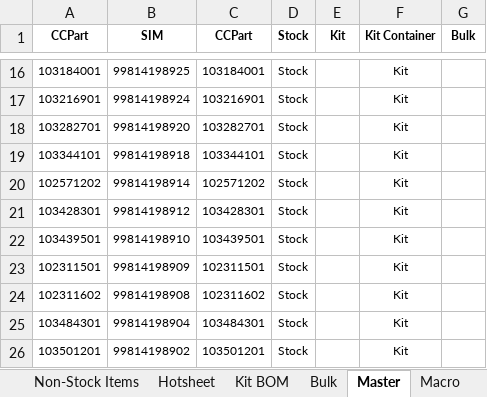
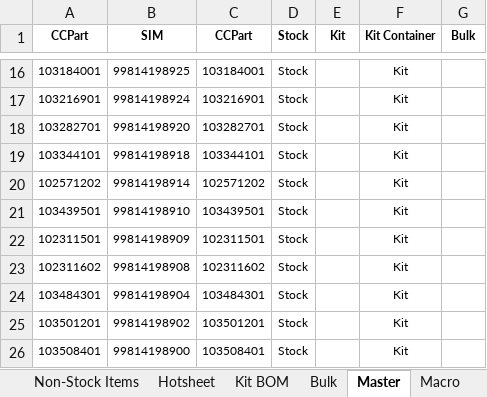
Before and after one commit to Wesco/ClubCar_Forecast, an Excel workbook: Club Car Order Report.xlsm, sheet Master, drawn as a sheet; only a part is shown, gaps mark what is left out; the shorter side is filled out with more unchanged rows; values as stored, in another font and other column widths than the file's, no borders; the diff names each change by its address in the sheet, - before the commit and + after, or states it on an @@ line.

Commit message:
Updated master list - fixed #5

```diff
--- a/Club Car Order Report.xlsm (sheet Master)
+++ b/Club Car Order Report.xlsm (sheet Master)
-row 21: 103428301 | 99814198912 | 103428301 | Stock |  | Kit
```
Also changed, not shown: 1 other file.
